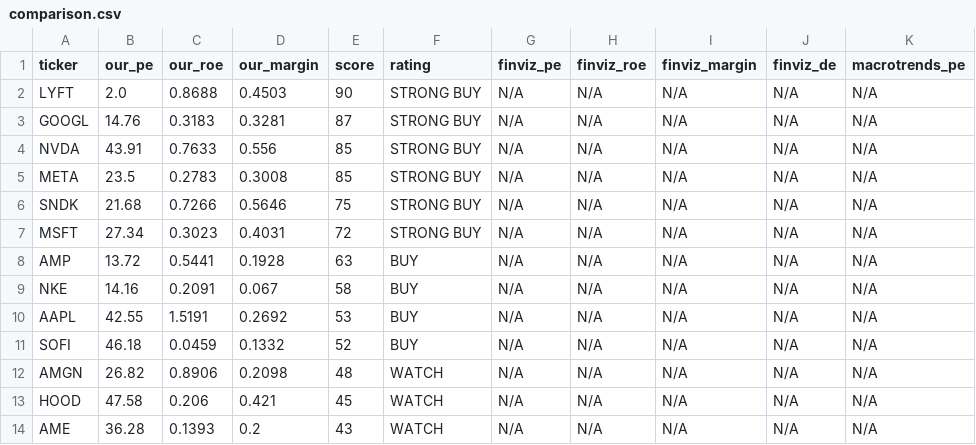
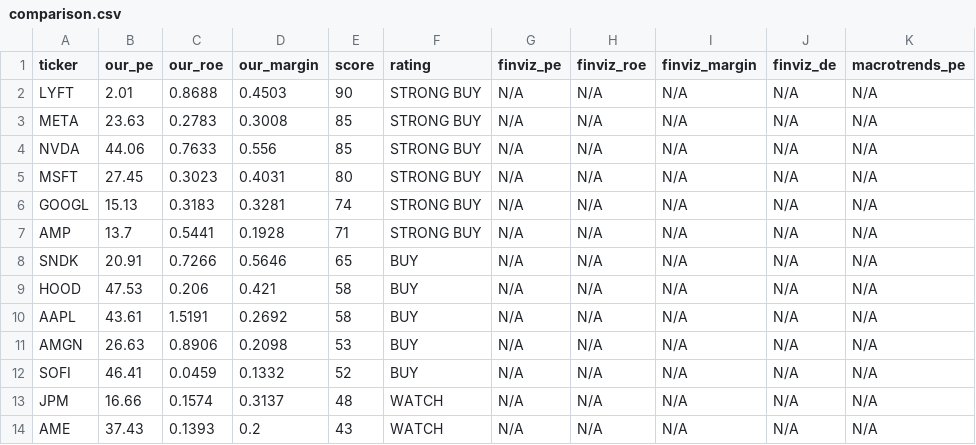
Before and after one commit to leafy-joyce-t/stock-tracker, a CSV file: data/comparison.csv, drawn as a sheet; only a part is shown; the diff covers the shown part only.

```diff
--- a/data/comparison.csv
+++ b/data/comparison.csv
@@ -1,14 +1,14 @@
 ticker,our_pe,our_roe,our_margin,score,rating,finviz_pe,finviz_roe,finviz_margin,finviz_de,macrotrends_pe
-LYFT,2.0,0.8688,0.4503,90,STRONG BUY,N/A,N/A,N/A,N/A,N/A
-GOOGL,14.76,0.3183,0.3281,87,STRONG BUY,N/A,N/A,N/A,N/A,N/A
-NVDA,43.91,0.7633,0.556,85,STRONG BUY,N/A,N/A,N/A,N/A,N/A
-META,23.5,0.2783,0.3008,85,STRONG BUY,N/A,N/A,N/A,N/A,N/A
-SNDK,21.68,0.7266,0.5646,75,STRONG BUY,N/A,N/A,N/A,N/A,N/A
-MSFT,27.34,0.3023,0.4031,72,STRONG BUY,N/A,N/A,N/A,N/A,N/A
-AMP,13.72,0.5441,0.1928,63,BUY,N/A,N/A,N/A,N/A,N/A
-NKE,14.16,0.2091,0.067,58,BUY,N/A,N/A,N/A,N/A,N/A
-AAPL,42.55,1.5191,0.2692,53,BUY,N/A,N/A,N/A,N/A,N/A
-SOFI,46.18,0.0459,0.1332,52,BUY,N/A,N/A,N/A,N/A,N/A
-AMGN,26.82,0.8906,0.2098,48,WATCH,N/A,N/A,N/A,N/A,N/A
-HOOD,47.58,0.206,0.421,45,WATCH,N/A,N/A,N/A,N/A,N/A
-AME,36.28,0.1393,0.2,43,WATCH,N/A,N/A,N/A,N/A,N/A
+LYFT,2.01,0.8688,0.4503,90,STRONG BUY,N/A,N/A,N/A,N/A,N/A
+META,23.63,0.2783,0.3008,85,STRONG BUY,N/A,N/A,N/A,N/A,N/A
+NVDA,44.06,0.7633,0.556,85,STRONG BUY,N/A,N/A,N/A,N/A,N/A
+MSFT,27.45,0.3023,0.4031,80,STRONG BUY,N/A,N/A,N/A,N/A,N/A
+GOOGL,15.13,0.3183,0.3281,74,STRONG BUY,N/A,N/A,N/A,N/A,N/A
+AMP,13.7,0.5441,0.1928,71,STRONG BUY,N/A,N/A,N/A,N/A,N/A
+SNDK,20.91,0.7266,0.5646,65,BUY,N/A,N/A,N/A,N/A,N/A
+HOOD,47.53,0.206,0.421,58,BUY,N/A,N/A,N/A,N/A,N/A
+AAPL,43.61,1.5191,0.2692,58,BUY,N/A,N/A,N/A,N/A,N/A
+AMGN,26.63,0.8906,0.2098,53,BUY,N/A,N/A,N/A,N/A,N/A
+SOFI,46.41,0.0459,0.1332,52,BUY,N/A,N/A,N/A,N/A,N/A
+JPM,16.66,0.1574,0.3137,48,WATCH,N/A,N/A,N/A,N/A,N/A
+AME,37.43,0.1393,0.2,43,WATCH,N/A,N/A,N/A,N/A,N/A
```
Also changed, not shown: 4 added rows, 4 removed rows and 9 edited cells elsewhere in this file, data/calculated_ratios.csv, data/risk_signals.csv, 23 other files.
